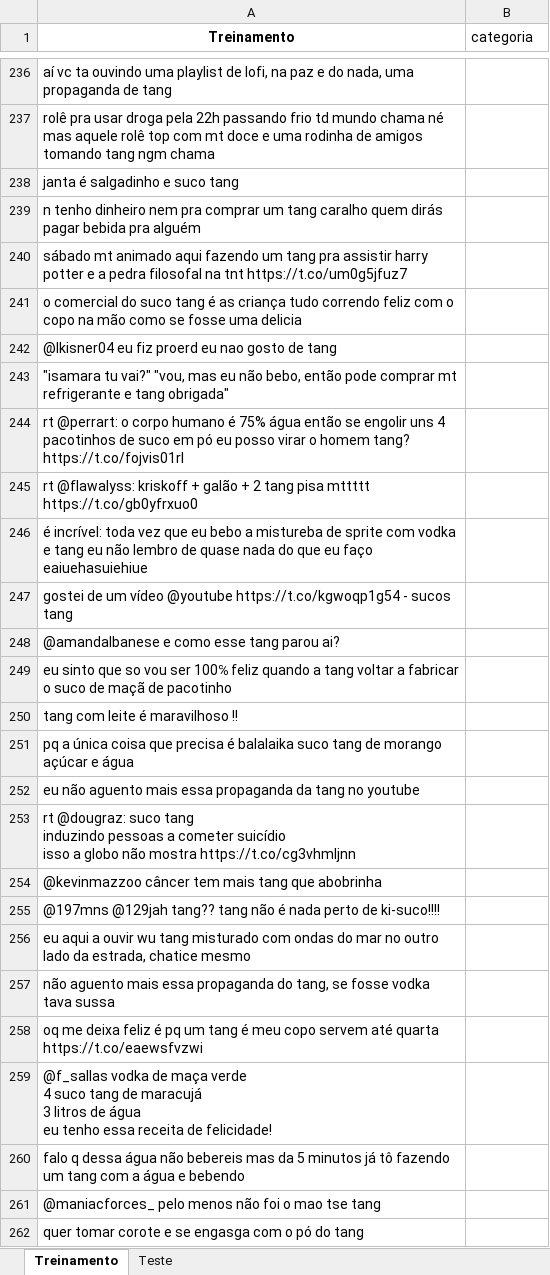
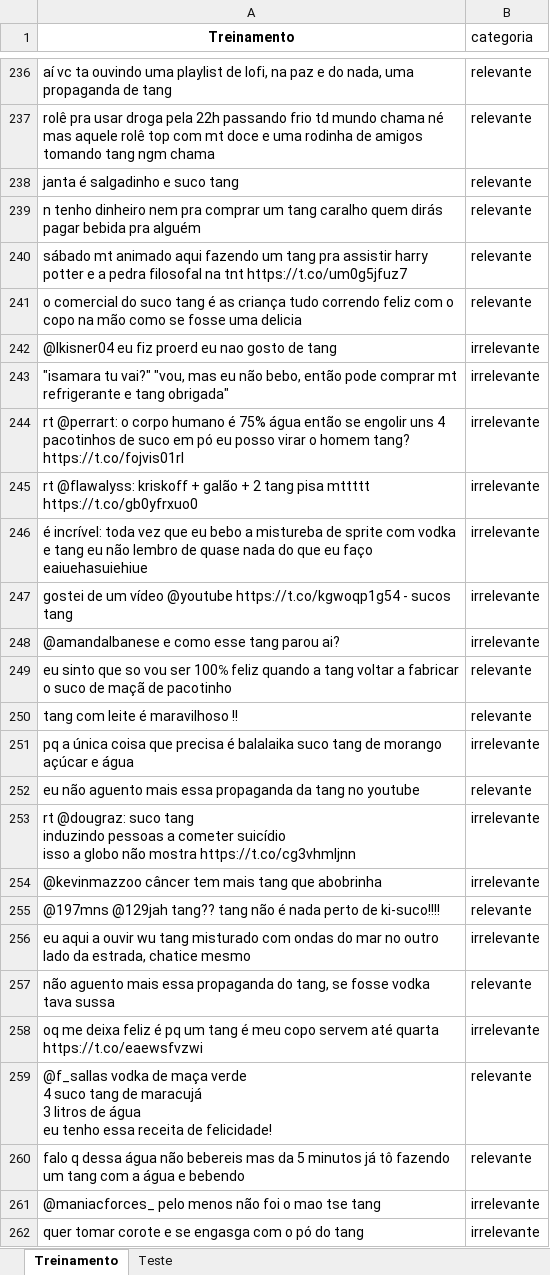
Before and after one commit to betofr1/projeto2_CD, an Excel workbook: tang.xlsx, sheet Treinamento, drawn as a sheet; only a part is shown, gaps mark what is left out; values as stored, in another font and other column widths than the file's, no borders; the diff covers the shown part only; the diff names each change by its address in the sheet, - before the commit and + after, or states it on an @@ line.

```diff
--- a/tang.xlsx (sheet Treinamento)
+++ b/tang.xlsx (sheet Treinamento)
-B236:B241 (categoria): (empty)
+B236:B241 (categoria): relevante
-B242:B248 (categoria): (empty)
+B242:B248 (categoria): irrelevante
-B249:B250 (categoria): (empty)
+B249:B250 (categoria): relevante
-B251 (categoria): (empty)
+B251 (categoria): irrelevante
-B252 (categoria): (empty)
+B252 (categoria): relevante
-B253:B254 (categoria): (empty)
+B253:B254 (categoria): irrelevante
-B255 (categoria): (empty)
+B255 (categoria): relevante
-B256 (categoria): (empty)
+B256 (categoria): irrelevante
-B257 (categoria): (empty)
+B257 (categoria): relevante
-B258 (categoria): (empty)
+B258 (categoria): irrelevante
-B259:B260 (categoria): (empty)
+B259:B260 (categoria): relevante
-B261:B262 (categoria): (empty)
+B261:B262 (categoria): irrelevante
```
Also changed, not shown: 120 edited cells elsewhere in this sheet, sheet Teste.
